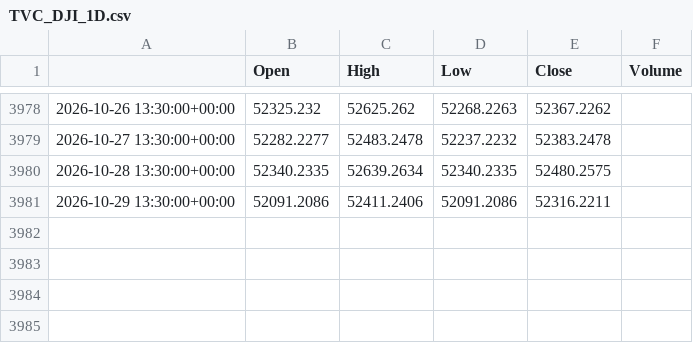
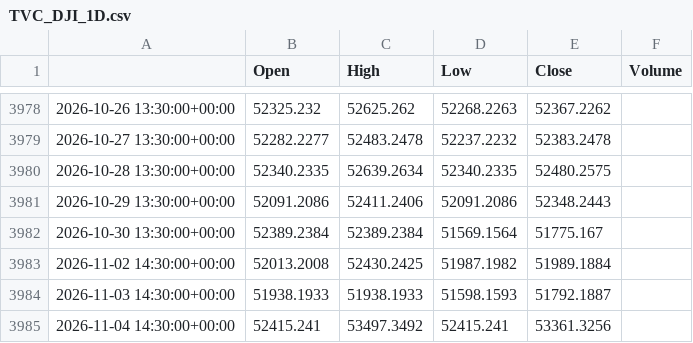
Before and after one commit to loljack01/AutoTrader, a CSV file: data/cache/TVC_DJI_1D.csv, drawn as a sheet; only a part is shown, gaps mark what is left out.

```diff
--- a/data/cache/TVC_DJI_1D.csv
+++ b/data/cache/TVC_DJI_1D.csv
@@ -3980,2 +3980,6 @@
 2026-10-28 13:30:00+00:00,52340.2335,52639.2634,52340.2335,52480.2575,
-2026-10-29 13:30:00+00:00,52091.2086,52411.2406,52091.2086,52316.2211,
+2026-10-29 13:30:00+00:00,52091.2086,52411.2406,52091.2086,52348.2443,
+2026-10-30 13:30:00+00:00,52389.2384,52389.2384,51569.1564,51775.167,
+2026-11-02 14:30:00+00:00,52013.2008,52430.2425,51987.1982,51989.1884,
+2026-11-03 14:30:00+00:00,51938.1933,51938.1933,51598.1593,51792.1887,
+2026-11-04 14:30:00+00:00,52415.241,53497.3492,52415.241,53361.3256,
```
Also changed, not shown: data/cache/NASDAQ_NDX_1D.csv, data/cache/SP_SPX_1D.csv, 1 other file.
